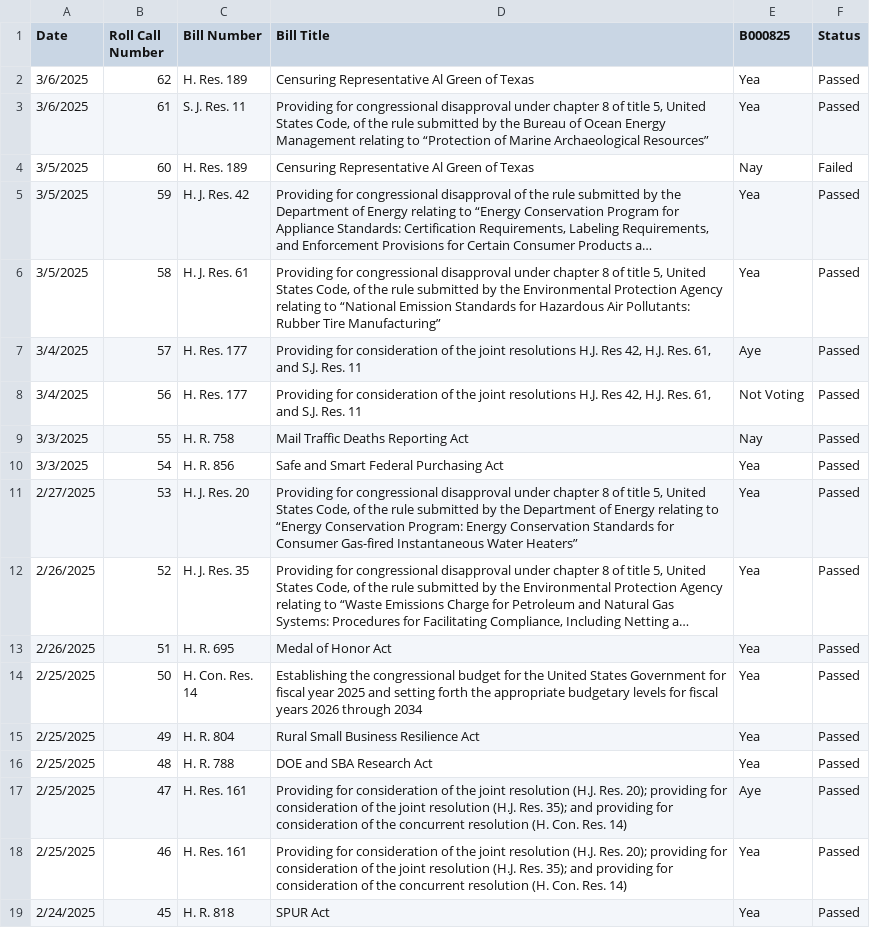
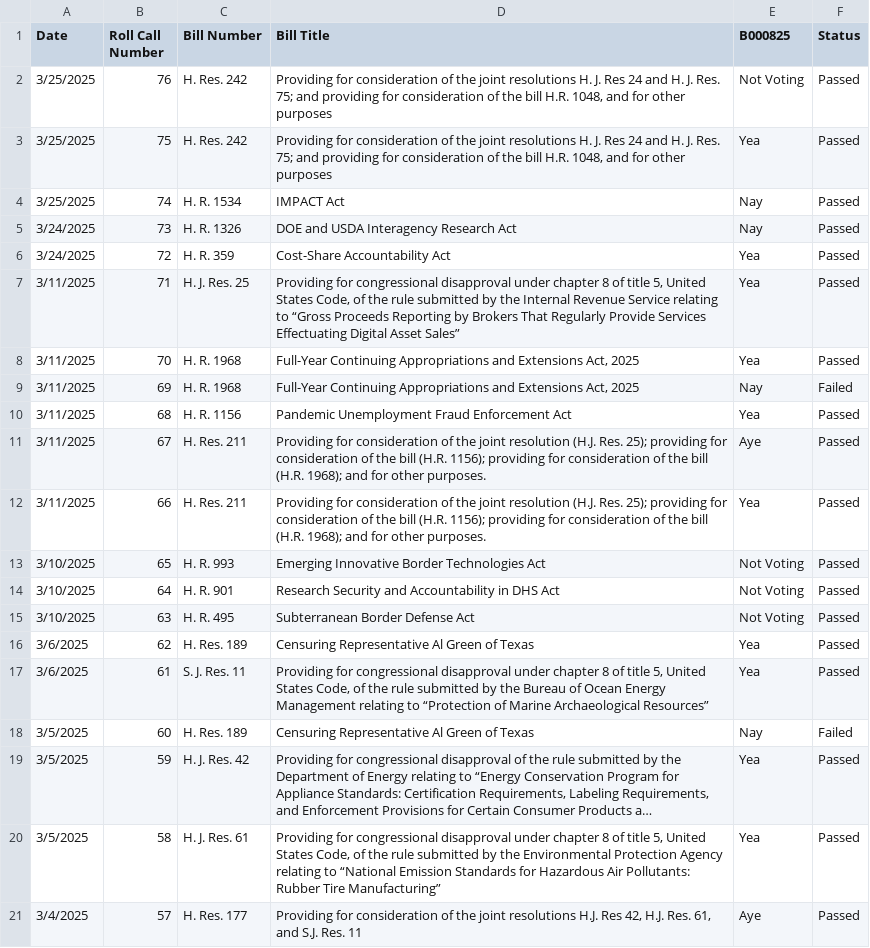
Before and after one commit to githamm/congressional-vote-tracker, a CSV file: representative_B000825_votes.csv, drawn as a sheet; only a part is shown; the shorter side is filled out with more unchanged rows; long unchanged cells end in …; the diff names each change by its address in the sheet, - before the commit and + after, or states it on an @@ line.

```diff
--- a/representative_B000825_votes.csv
+++ b/representative_B000825_votes.csv
+row 2: 3/25/2025 | 76 | H. Res. 242 | Providing for consideration of the joint resolutions H. J. Res 24 and H. J. Res. 75; and providing for consideration of the bill H.R. 1048, and for other purposes | Not Voting | Passed
+row 3: 3/25/2025 | 75 | H. Res. 242 | Providing for consideration of the joint resolutions H. J. Res 24 and H. J. Res. 75; and providing for consideration of the bill H.R. 1048, and for other purposes | Yea | Passed
+row 4: 3/25/2025 | 74 | H. R. 1534 | IMPACT Act | Nay | Passed
+row 5: 3/24/2025 | 73 | H. R. 1326 | DOE and USDA Interagency Research Act | Nay | Passed
+row 6: 3/24/2025 | 72 | H. R. 359 | Cost-Share Accountability Act | Yea | Passed
+row 7: 3/11/2025 | 71 | H. J. Res. 25 | Providing for congressional disapproval under chapter 8 of title 5, United States Code, of the rule submitted by the Internal Revenue Service relating to “Gross Proceeds Reporting by Brokers That Regularly Provide Services Effectuating Digital Asset Sales” | Yea | Passed
+row 8: 3/11/2025 | 70 | H. R. 1968 | Full-Year Continuing Appropriations and Extensions Act, 2025 | Yea | Passed
+row 9: 3/11/2025 | 69 | H. R. 1968 | Full-Year Continuing Appropriations and Extensions Act, 2025 | Nay | Failed
+row 10: 3/11/2025 | 68 | H. R. 1156 | Pandemic Unemployment Fraud Enforcement Act | Yea | Passed
+row 11: 3/11/2025 | 67 | H. Res. 211 | Providing for consideration of the joint resolution (H.J. Res. 25); providing for consideration of the bill (H.R. 1156); providing for consideration of the bill (H.R. 1968); and for other purposes. | Aye | Passed
+row 12: 3/11/2025 | 66 | H. Res. 211 | Providing for consideration of the joint resolution (H.J. Res. 25); providing for consideration of the bill (H.R. 1156); providing for consideration of the bill (H.R. 1968); and for other purposes. | Yea | Passed
+row 13: 3/10/2025 | 65 | H. R. 993 | Emerging Innovative Border Technologies Act | Not Voting | Passed
+row 14: 3/10/2025 | 64 | H. R. 901 | Research Security and Accountability in DHS Act | Not Voting | Passed
+row 15: 3/10/2025 | 63 | H. R. 495 | Subterranean Border Defense Act | Not Voting | Passed
```
Also changed, not shown: all_votes.csv, representative_C001137_votes.csv, 9 other files.
